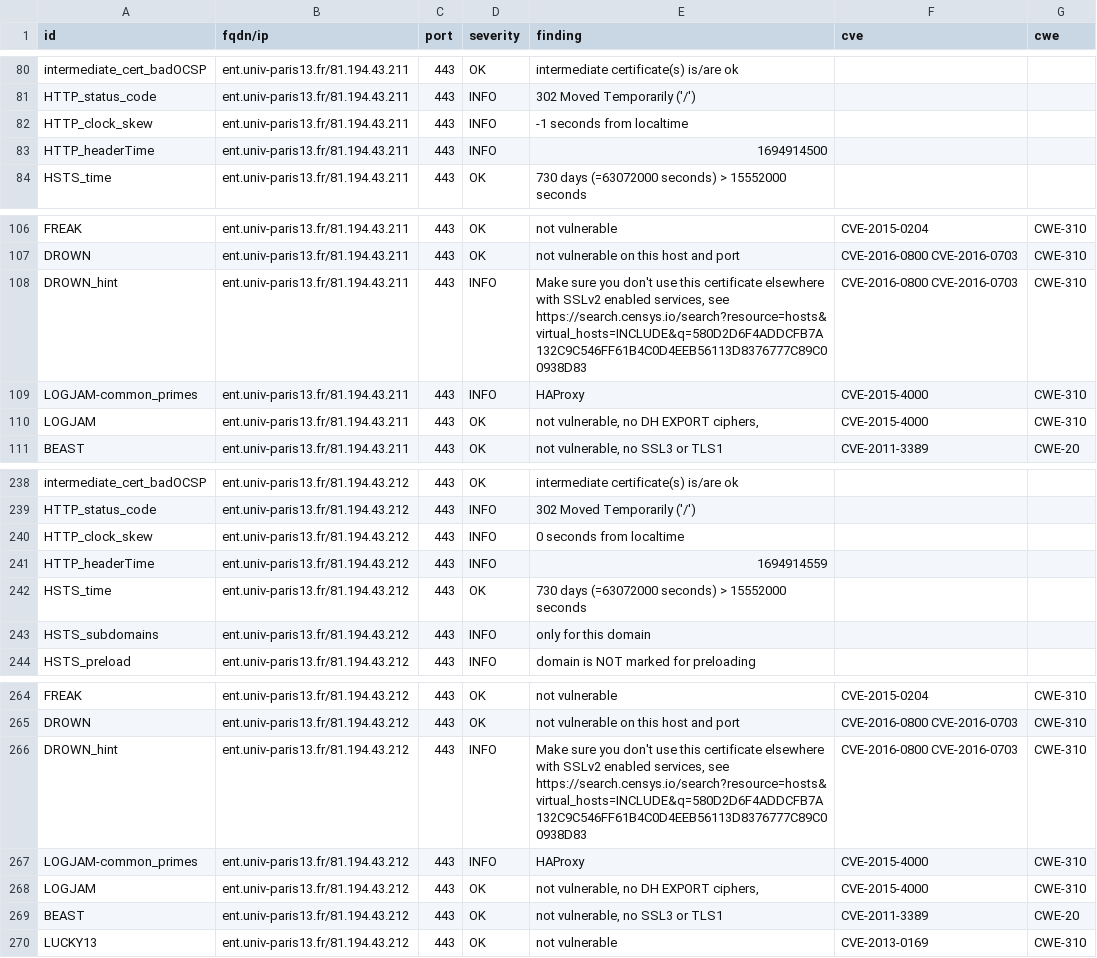
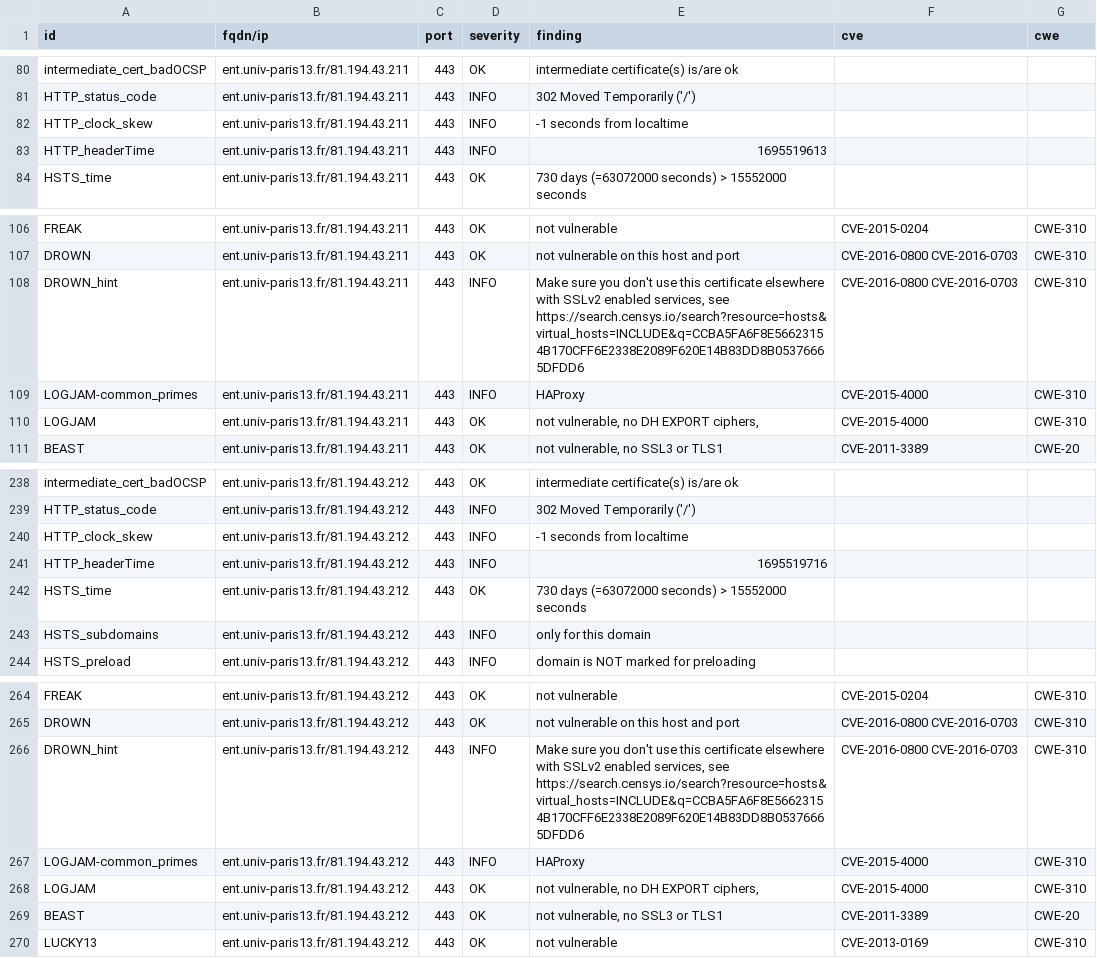
Before and after one commit to Florence-ReseauPro/DashLordReseaupro, a CSV file: results/aHR0cHM6Ly9lbnQudW5pdi1wYXJpczEzLmZyLw==/testssl.csv, drawn as a sheet; only a part is shown, gaps mark what is left out; the diff covers the shown part only.

Commit message:
update: https://ent.univ-paris13.fr/

```diff
--- a/results/aHR0cHM6Ly9lbnQudW5pdi1wYXJpczEzLmZyLw==/testssl.csv
+++ b/results/aHR0cHM6Ly9lbnQudW5pdi1wYXJpczEzLmZyLw==/testssl.csv
@@ -82,3 +82,3 @@
 "HTTP_clock_skew","ent.univ-paris13.fr/81.194.43.211","443","INFO","-1 seconds from localtime","",""
-"HTTP_headerTime","ent.univ-paris13.fr/81.194.43.211","443","INFO","1694914500","",""
+"HTTP_headerTime","ent.univ-paris13.fr/81.194.43.211","443","INFO","1695519613","",""
 "HSTS_time","ent.univ-paris13.fr/81.194.43.211","443","OK","730 days (=63072000 seconds) > 15552000 seconds","",""
@@ -107,3 +107,3 @@
 "DROWN","ent.univ-paris13.fr/81.194.43.211","443","OK","not vulnerable on this host and port","CVE-2016-0800 CVE-2016-0703","CWE-310"
-"DROWN_hint","ent.univ-paris13.fr/81.194.43.211","443","INFO","Make sure you don't use this certificate elsewhere with SSLv2 enabled services, see https://search.censys.io/search?resource=hosts&virtual_hosts=INCLUDE&q=580D2D6F4ADDCFB7A132C9C546FF61B4C0D4EEB56113D8376777C89C00938D83","CVE-2016-0800 CVE-2016-0703","CWE-310"
+"DROWN_hint","ent.univ-paris13.fr/81.194.43.211","443","INFO","Make sure you don't use this certificate elsewhere with SSLv2 enabled services, see https://search.censys.io/search?resource=hosts&virtual_hosts=INCLUDE&q=CCBA5FA6F8E56623154B170CFF6E2338E2089F620E14B83DD8B05376665DFDD6","CVE-2016-0800 CVE-2016-0703","CWE-310"
 "LOGJAM-common_primes","ent.univ-paris13.fr/81.194.43.211","443","INFO","HAProxy","CVE-2015-4000","CWE-310"
@@ -239,4 +239,4 @@
 "HTTP_status_code","ent.univ-paris13.fr/81.194.43.212","443","INFO","302 Moved Temporarily ('/')","",""
-"HTTP_clock_skew","ent.univ-paris13.fr/81.194.43.212","443","INFO","0 seconds from localtime","",""
-"HTTP_headerTime","ent.univ-paris13.fr/81.194.43.212","443","INFO","1694914559","",""
+"HTTP_clock_skew","ent.univ-paris13.fr/81.194.43.212","443","INFO","-1 seconds from localtime","",""
+"HTTP_headerTime","ent.univ-paris13.fr/81.194.43.212","443","INFO","1695519716","",""
 "HSTS_time","ent.univ-paris13.fr/81.194.43.212","443","OK","730 days (=63072000 seconds) > 15552000 seconds","",""
@@ -265,3 +265,3 @@
 "DROWN","ent.univ-paris13.fr/81.194.43.212","443","OK","not vulnerable on this host and port","CVE-2016-0800 CVE-2016-0703","CWE-310"
-"DROWN_hint","ent.univ-paris13.fr/81.194.43.212","443","INFO","Make sure you don't use this certificate elsewhere with SSLv2 enabled services, see https://search.censys.io/search?resource=hosts&virtual_hosts=INCLUDE&q=580D2D6F4ADDCFB7A132C9C546FF61B4C0D4EEB56113D8376777C89C00938D83","CVE-2016-0800 CVE-2016-0703","CWE-310"
+"DROWN_hint","ent.univ-paris13.fr/81.194.43.212","443","INFO","Make sure you don't use this certificate elsewhere with SSLv2 enabled services, see https://search.censys.io/search?resource=hosts&virtual_hosts=INCLUDE&q=CCBA5FA6F8E56623154B170CFF6E2338E2089F620E14B83DD8B05376665DFDD6","CVE-2016-0800 CVE-2016-0703","CWE-310"
 "LOGJAM-common_primes","ent.univ-paris13.fr/81.194.43.212","443","INFO","HAProxy","CVE-2015-4000","CWE-310"
```
Also changed, not shown: 18 edited cells elsewhere in this file, 15 other files.
